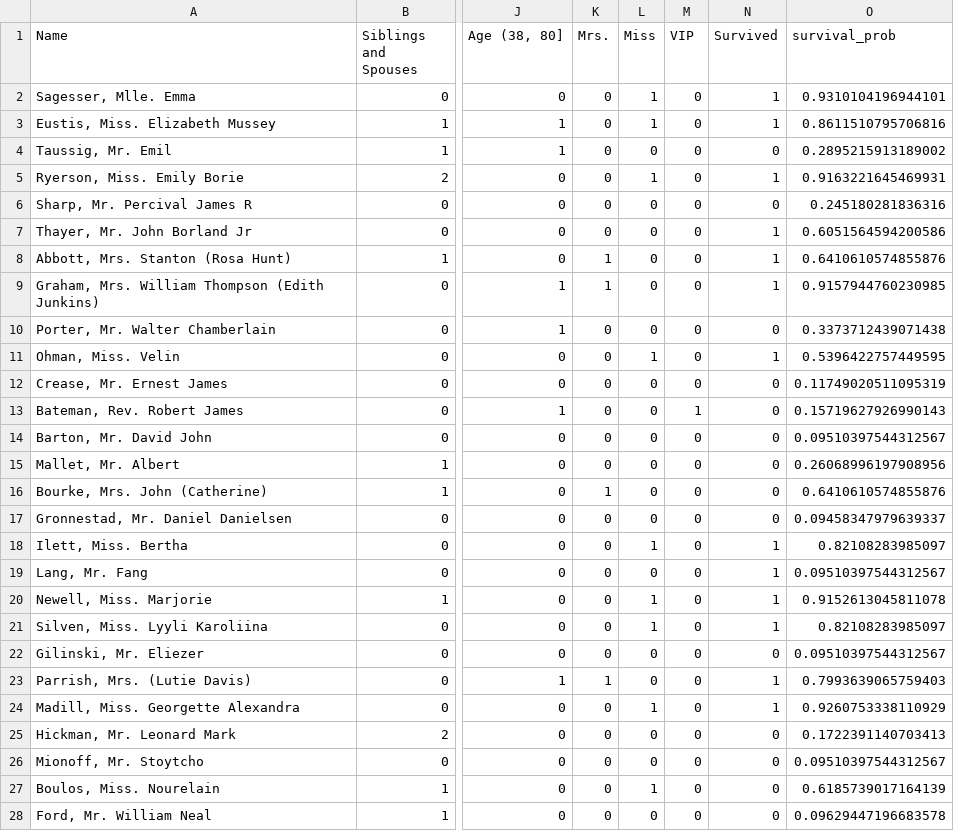
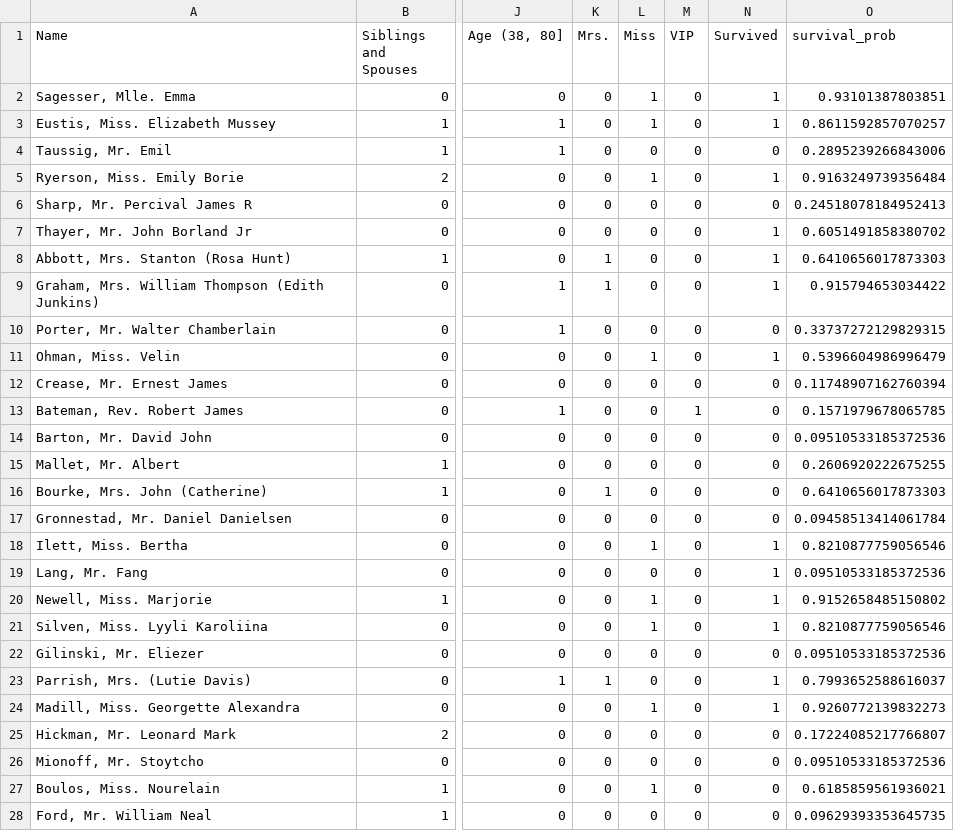
Before and after one commit to szilviaaltorjai/tabs_modelclassifier, a CSV file: resources/final_probs.csv, drawn as a sheet; only a part is shown, gaps mark what is left out; the diff covers the shown part only; the diff names each change by its address in the sheet, - before the commit and + after, or states it on an @@ line.

```diff
--- a/resources/final_probs.csv
+++ b/resources/final_probs.csv
-O2 (survival_prob): 0.9310104196944101
+O2 (survival_prob): 0.93101387803851
-O3 (survival_prob): 0.8611510795706816
+O3 (survival_prob): 0.8611592857070257
-O4 (survival_prob): 0.2895215913189002
+O4 (survival_prob): 0.2895239266843006
-O5 (survival_prob): 0.9163221645469931
+O5 (survival_prob): 0.9163249739356484
-O6 (survival_prob): 0.245180281836316
+O6 (survival_prob): 0.24518078184952413
-O7 (survival_prob): 0.6051564594200586
+O7 (survival_prob): 0.6051491858380702
-O8 (survival_prob): 0.6410610574855876
+O8 (survival_prob): 0.6410656017873303
-O9 (survival_prob): 0.9157944760230985
+O9 (survival_prob): 0.915794653034422
-O10 (survival_prob): 0.3373712439071438
+O10 (survival_prob): 0.33737272129829315
-O11 (survival_prob): 0.5396422757449595
+O11 (survival_prob): 0.5396604986996479
-O12 (survival_prob): 0.11749020511095319
+O12 (survival_prob): 0.11748907162760394
-O13 (survival_prob): 0.15719627926990143
+O13 (survival_prob): 0.1571979678065785
-O14 (survival_prob): 0.09510397544312567
+O14 (survival_prob): 0.09510533185372536
-O15 (survival_prob): 0.26068996197908956
+O15 (survival_prob): 0.2606920222675255
-O16 (survival_prob): 0.6410610574855876
+O16 (survival_prob): 0.6410656017873303
-O17 (survival_prob): 0.09458347979639337
+O17 (survival_prob): 0.09458513414061784
-O18 (survival_prob): 0.82108283985097
+O18 (survival_prob): 0.8210877759056546
-O19 (survival_prob): 0.09510397544312567
+O19 (survival_prob): 0.09510533185372536
-O20 (survival_prob): 0.9152613045811078
+O20 (survival_prob): 0.9152658485150802
-O21 (survival_prob): 0.82108283985097
+O21 (survival_prob): 0.8210877759056546
-O22 (survival_prob): 0.09510397544312567
+O22 (survival_prob): 0.09510533185372536
-O23 (survival_prob): 0.7993639065759403
+O23 (survival_prob): 0.7993652588616037
-O24 (survival_prob): 0.9260753338110929
+O24 (survival_prob): 0.9260772139832273
-O25 (survival_prob): 0.1722391140703413
+O25 (survival_prob): 0.17224085217766807
-O26 (survival_prob): 0.09510397544312567
+O26 (survival_prob): 0.09510533185372536
-O27 (survival_prob): 0.6185739017164139
+O27 (survival_prob): 0.6185859561936021
-O28 (survival_prob): 0.09629447196683578
+O28 (survival_prob): 0.09629393353645735
```
Also changed, not shown: 116 edited cells elsewhere in this file, 7 other files.
